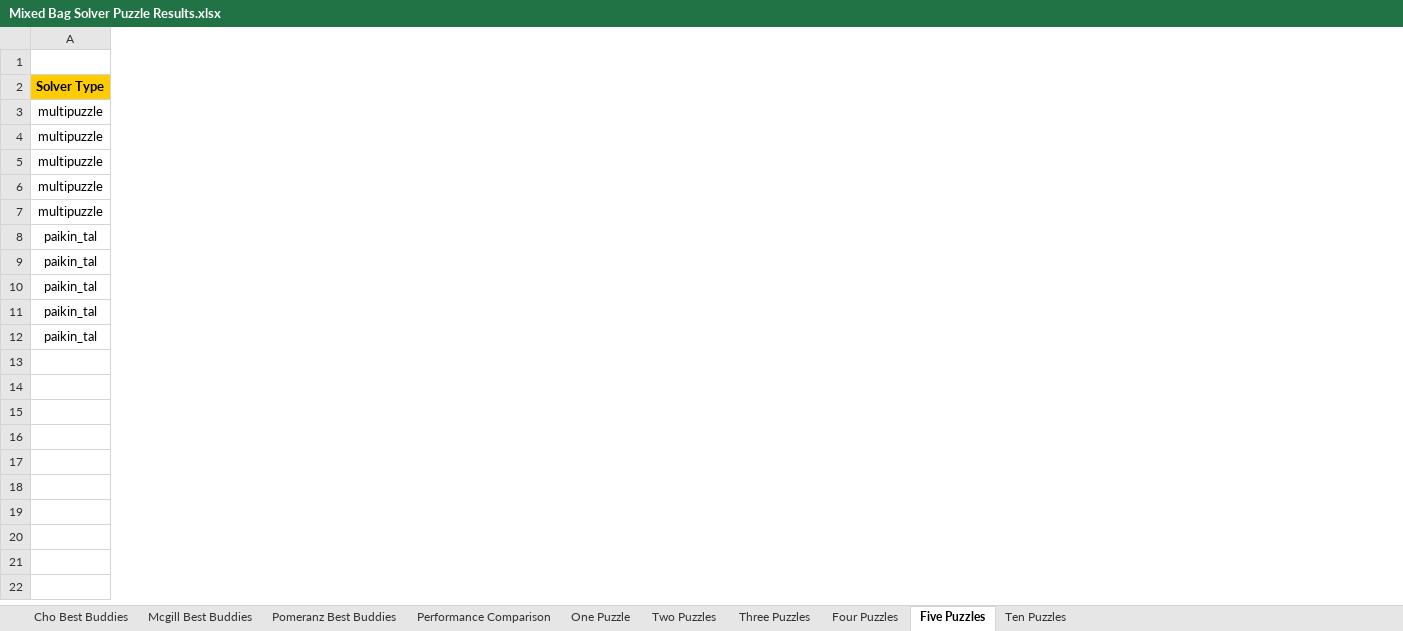
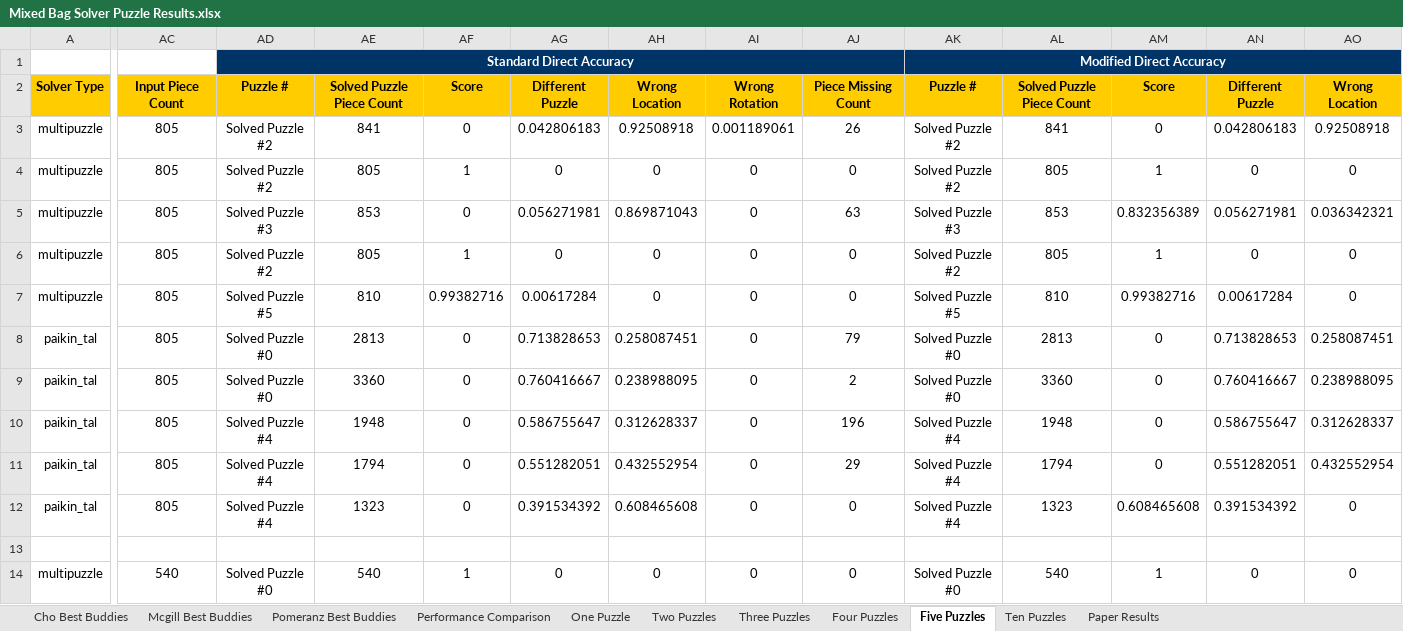
Before and after one commit to ZaydH/sjsu_thesis, an Excel workbook: Results/Mixed Bag Solver Puzzle Results.xlsx, sheet Five Puzzles, drawn as a sheet; only a part is shown, gaps mark what is left out; values as stored, in another font and other column widths than the file's, no borders; rows hold the shown columns only; the diff covers the shown part only; the diff names each change by its address in the sheet, - before the commit and + after, or states it on an @@ line.

Commit message:
Uploading the Mixed-Bag Solver results for the 5 paper example in the paper.

```diff
--- a/Results/Mixed Bag Solver Puzzle Results.xlsx (sheet Five Puzzles)
+++ b/Results/Mixed Bag Solver Puzzle Results.xlsx (sheet Five Puzzles)
+sheet tab: Paper Results
@@ column AC unhidden, rows 2-12: Input Piece Count | 805 | 805 | 805 | 805 | 805 | 805 | 805 | 805 | 805 | 805 @@
@@ column AD unhidden, rows 1-12: Standard Direct Accuracy | Puzzle # | Solved Puzzle #2 | Solved Puzzle #2 | Solved Puzzle #3 | Solved Puzzle #2 | Solved Puzzle #5 | Solved Puzzle #0 | Solved Puzzle #0 | Solved Puzzle #4 | Solved Puzzle #4 | Solved Puzzle #4 @@
@@ column AE unhidden, rows 2-12: Solved Puzzle Piece Count | 841 | 805 | 853 | 805 | 810 | 2813 | 3360 | 1948 | 1794 | 1323 @@
@@ column AF unhidden, rows 2-12: Score | 0 | 1 | 0 | 1 | 0.99382716 | 0 | 0 | 0 | 0 | 0 @@
@@ column AG unhidden, rows 2-12: Different Puzzle | 0.042806183 | 0 | 0.056271981 | 0 | 0.00617284 | 0.713828653 | 0.760416667 | 0.586755647 | 0.551282051 | 0.391534392 @@
@@ column AH unhidden, rows 2-12: Wrong Location | 0.92508918 | 0 | 0.869871043 | 0 | 0 | 0.258087451 | 0.238988095 | 0.312628337 | 0.432552954 | 0.608465608 @@
@@ column AI unhidden, rows 2-12: Wrong Rotation | 0.001189061 | 0 | 0 | 0 | 0 | 0 | 0 | 0 | 0 | 0 @@
@@ column AJ unhidden, rows 2-12: Piece Missing Count | 26 | 0 | 63 | 0 | 0 | 79 | 2 | 196 | 29 | 0 @@
@@ column AK unhidden, rows 1-12: Modified Direct Accuracy | Puzzle # | Solved Puzzle #2 | Solved Puzzle #2 | Solved Puzzle #3 | Solved Puzzle #2 | Solved Puzzle #5 | Solved Puzzle #0 | Solved Puzzle #0 | Solved Puzzle #4 | Solved Puzzle #4 | Solved Puzzle #4 @@
@@ column AL unhidden, rows 2-12: Solved Puzzle Piece Count | 841 | 805 | 853 | 805 | 810 | 2813 | 3360 | 1948 | 1794 | 1323 @@
@@ column AM unhidden, rows 2-12: Score | 0 | 1 | 0.832356389 | 1 | 0.99382716 | 0 | 0 | 0 | 0 | 0.608465608 @@
@@ column AN unhidden, rows 2-12: Different Puzzle | 0.042806183 | 0 | 0.056271981 | 0 | 0.00617284 | 0.713828653 | 0.760416667 | 0.586755647 | 0.551282051 | 0.391534392 @@
@@ column AO unhidden, rows 2-12: Wrong Location | 0.92508918 | 0 | 0.036342321 | 0 | 0 | 0.258087451 | 0.238988095 | 0.312628337 | 0.432552954 | 0 @@
+row 13: (empty)
+row 14: multipuzzle | 540 | Solved Puzzle #0 | 540 | 1 | 0 | 0 | 0 | 0 | Solved Puzzle #0 | 540 | 1 | 0 | 0
```
Also changed, not shown: 67 added columns elsewhere in this sheet.
